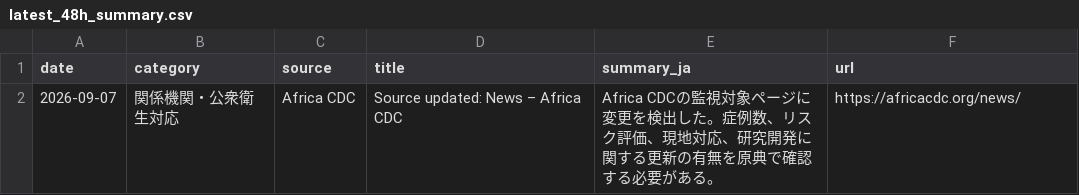
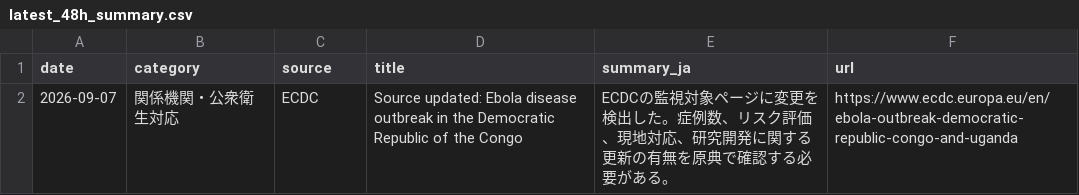
Before and after one commit to mosuzuki/ebola2026, a CSV file: data/processed/latest_48h_summary.csv, drawn as a sheet.

```diff
--- a/data/processed/latest_48h_summary.csv
+++ b/data/processed/latest_48h_summary.csv
@@ -1,2 +1,2 @@
 date,category,source,title,summary_ja,url
-2026-09-07,関係機関・公衆衛生対応,Africa CDC,Source updated: News – Africa CDC,Africa CDCの監視対象ページに変更を検出した。症例数、リスク評価、現地対応、研究開発に関する更新の有無を原典で確認する必要がある。,https://africacdc.org/news/
+2026-09-07,関係機関・公衆衛生対応,ECDC,Source updated: Ebola disease outbreak in the Democratic Republic of the Congo,ECDCの監視対象ページに変更を検出した。症例数、リスク評価、現地対応、研究開発に関する更新の有無を原典で確認する必要がある。,https://www.ecdc.europa.eu/en/ebola-outbreak-democratic-republic-congo-and-uganda
```
Also changed, not shown: data/processed/auto_response_updates.csv, data/processed/source_monitor.csv, 6 other files.
